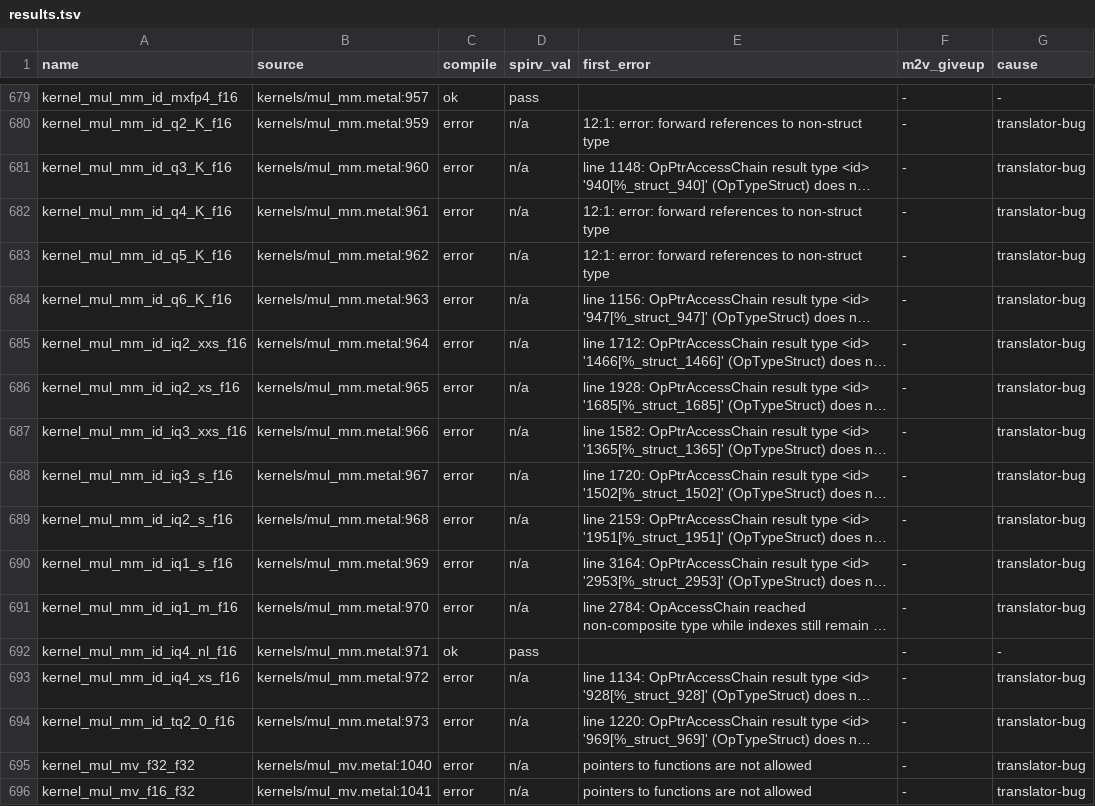
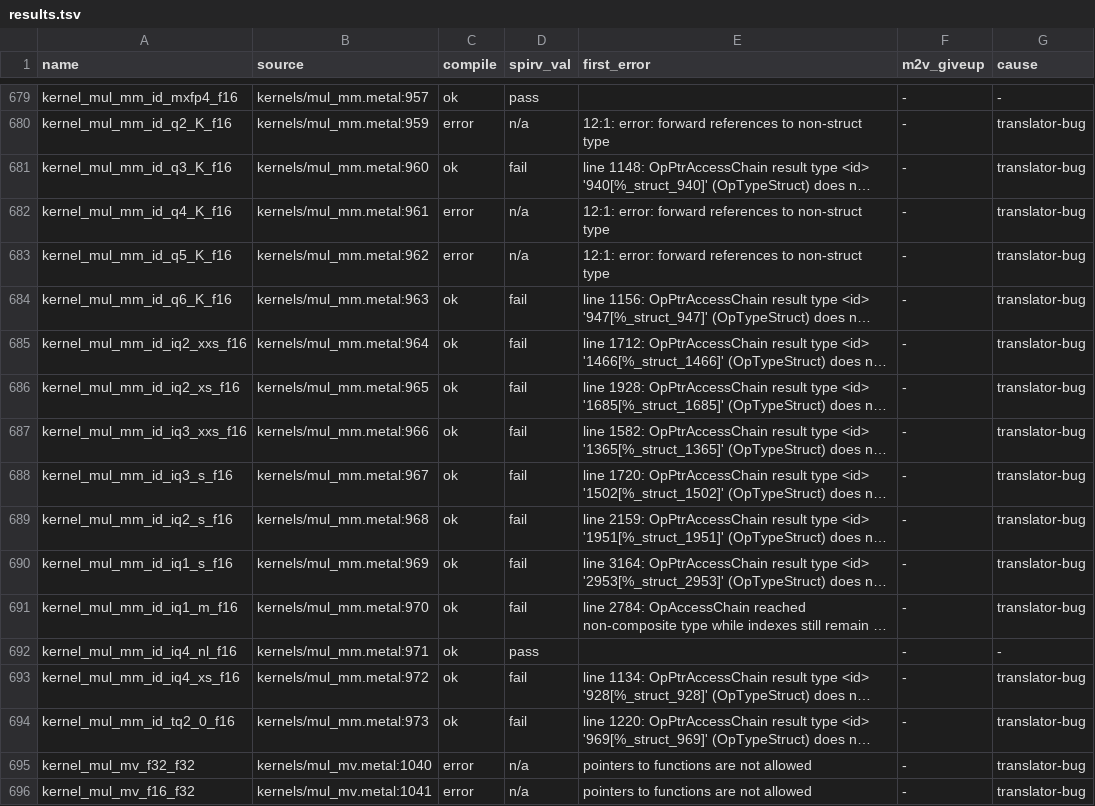
Before and after one commit to audreyt/metal2vk, a TSV file: sweep/ggml/results.tsv, drawn as a sheet; only a part is shown, gaps mark what is left out; long unchanged cells end in …; the diff covers the shown part only; the diff names each change by its address in the sheet, - before the commit and + after, or states it on an @@ line.

Commit message:
sweep/ggml: classify m2v-compile's spirv-val exit (5) as spirv_val=fail; correct the README breakdown
Review findings on this PR:

run_ggml.py treated every non-zero m2v-compile exit as a compile error, so
the 26 kernels that compile and produce a .spv but fail spirv-val (the
mul_mm_id quant variants hitting clspv's OpPtrAccessChain pointer-shape
rejection) were labelled compile=error / spirv_val=n/a. Exit 5 now lands as
compile=ok / spirv_val=fail and the row keeps spirv-val's message, so the
(compile, spirv_val) columns say which stage failed. Totals are unchanged:
131 valid, 888 failed, 827 translator-bug, 61 shim-missing-feature.

The README's translator-bug sub-breakdown did not sum to 827 (the forward
reference count was 22, not 18, and the 26 spirv-val rows and one
cannot-initialize row were missing) and attributed all 28 newly valid
entries to matrix operations in their own bodies. Counts now come from
results.tsv; the 9 mul_mm_id_map0_ne20_* kernels are attributed to the
shared mul_mm.metal TU parse wall they were waiting on, not to matrix use
in their own bodies.

```diff
--- a/sweep/ggml/results.tsv
+++ b/sweep/ggml/results.tsv
-C681 (compile): error
+C681 (compile): ok
-D681 (spirv_val): n/a
+D681 (spirv_val): fail
-C684:C691 (compile): error
+C684:C691 (compile): ok
-D684:D691 (spirv_val): n/a
+D684:D691 (spirv_val): fail
-C693:C694 (compile): error
+C693:C694 (compile): ok
-D693:D694 (spirv_val): n/a
+D693:D694 (spirv_val): fail
```
Also changed, not shown: 30 edited cells elsewhere in this file, 2 other files.
